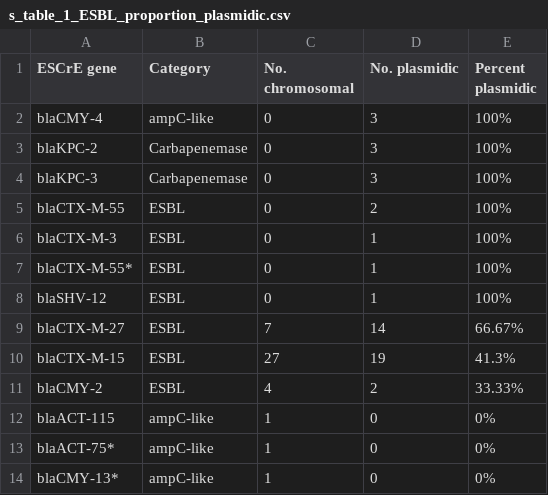
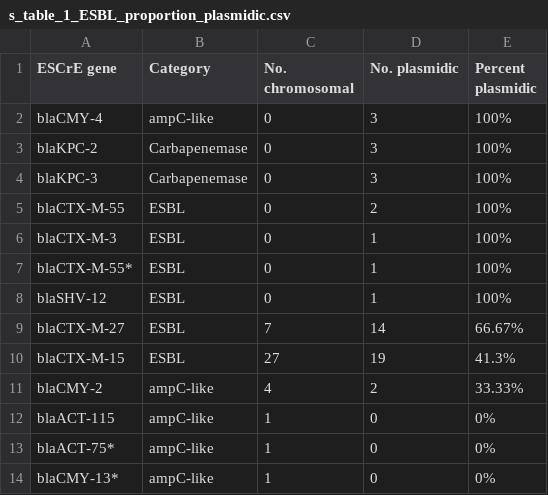
Before and after one commit to kylegontjes/MERLIN-prolonged-colonization-ms, a CSV file: tables/s_table_1_ESBL_proportion_plasmidic.csv, drawn as a sheet; only a part is shown.

Commit message:
update table 1

```diff
--- a/tables/s_table_1_ESBL_proportion_plasmidic.csv
+++ b/tables/s_table_1_ESBL_proportion_plasmidic.csv
@@ -10,3 +10,3 @@ blaCTX-M-27,ESBL,7,14,66.67%
 blaCTX-M-15,ESBL,27,19,41.3%
-blaCMY-2,ESBL,4,2,33.33%
+blaCMY-2,ampC-like,4,2,33.33%
 blaACT-115,ampC-like,1,0,0%
```
Also changed, not shown: 6 other files.
